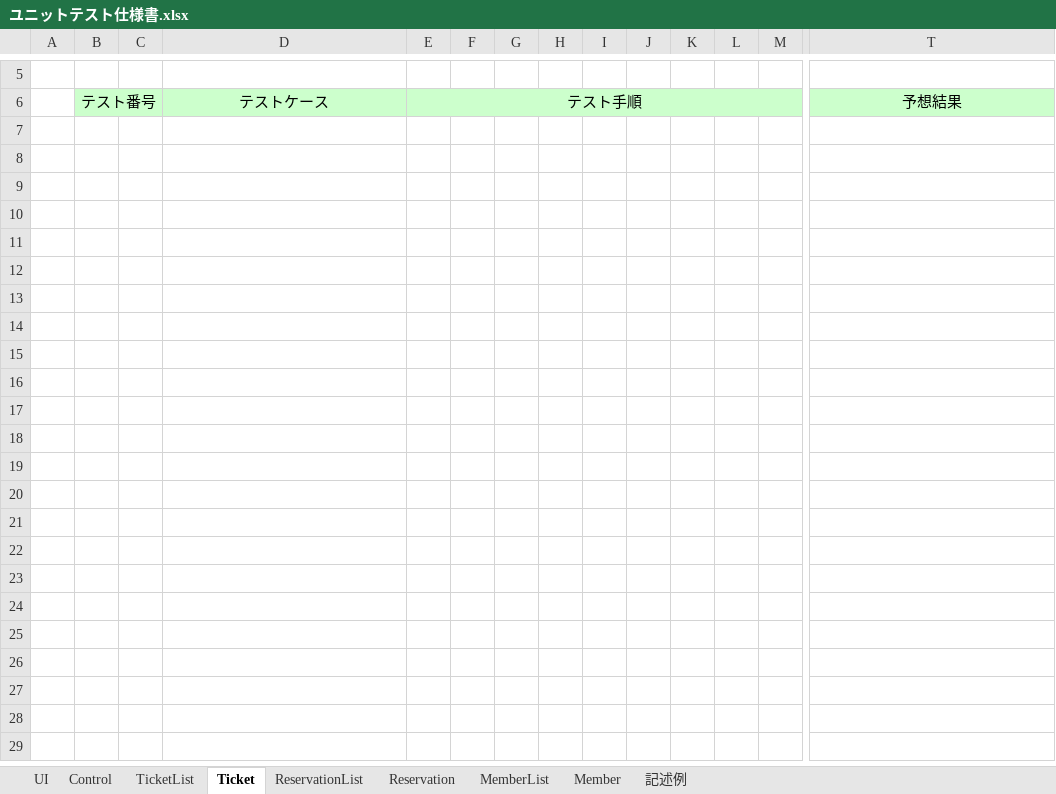
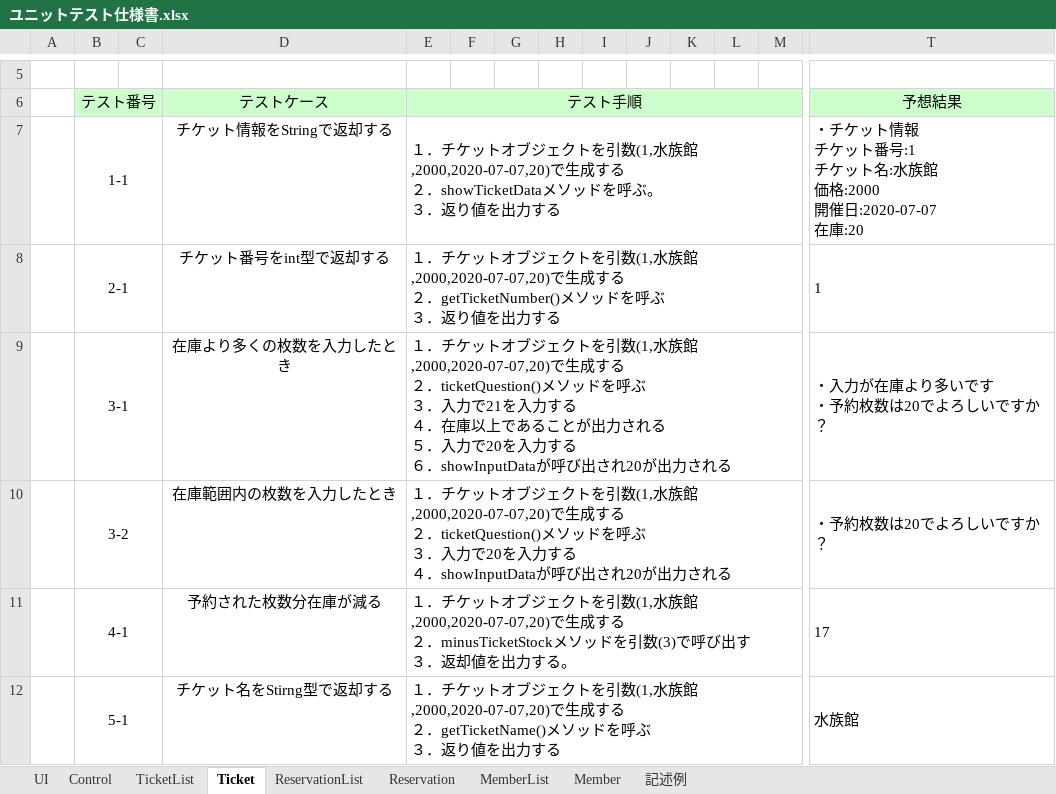
Before and after one commit to TakedaMasashi46/Team5, an Excel workbook: date/ユニットテスト仕様書.xlsx, sheet Ticket, drawn as a sheet; only a part is shown, gaps mark what is left out; values as stored, in another font and other column widths than the file's, no borders; rows hold the shown columns only; ↵ is a line break in a cell; the diff names each change by its address in the sheet, - before the commit and + after, or states it on an @@ line.

Commit message:
renew

```diff
--- a/date/ユニットテスト仕様書.xlsx (sheet Ticket)
+++ b/date/ユニットテスト仕様書.xlsx (sheet Ticket)
+row 7:  | 1-1 |  | チケット情報をStringで返却する | １．チケットオブジェクトを引数(1,水族館,2000,2020-07-07,20)で生成する ↵ ２．showTicketDataメソッドを呼ぶ。 ↵ ３．返り値を出力する |  |  |  |  |  |  |  |  | ・チケット情報 ↵ チケット番号:1 ↵ チケット名:水族館 ↵ 価格:2000 ↵ 開催日:2020-07-07 ↵ 在庫:20
+row 8:  | 2-1 |  | チケット番号をint型で返却する | １．チケットオブジェクトを引数(1,水族館,2000,2020-07-07,20)で生成する ↵ ２．getTicketNumber()メソッドを呼ぶ ↵ ３．返り値を出力する |  |  |  |  |  |  |  |  | 1
+row 9:  | 3-1 |  | 在庫より多くの枚数を入力したとき | １．チケットオブジェクトを引数(1,水族館,2000,2020-07-07,20)で生成する ↵ ２．ticketQuestion()メソッドを呼ぶ ↵ ３．入力で21を入力する ↵ ４．在庫以上であることが出力される ↵ ５．入力で20を入力する ↵ ６．showInputDataが呼び出され20が出力される |  |  |  |  |  |  |  |  | ・入力が在庫より多いです ↵ ・予約枚数は20でよろしいですか？
+row 10:  | 3-2 |  | 在庫範囲内の枚数を入力したとき | １．チケットオブジェクトを引数(1,水族館,2000,2020-07-07,20)で生成する ↵ ２．ticketQuestion()メソッドを呼ぶ ↵ ３．入力で20を入力する ↵ ４．showInputDataが呼び出され20が出力される |  |  |  |  |  |  |  |  | ・予約枚数は20でよろしいですか？
+row 11:  | 4-1 |  | 予約された枚数分在庫が減る | １．チケットオブジェクトを引数(1,水族館,2000,2020-07-07,20)で生成する ↵ ２．minusTicketStockメソッドを引数(3)で呼び出す ↵ ３．返却値を出力する。 |  |  |  |  |  |  |  |  | 17
+row 12:  | 5-1 |  | チケット名をStirng型で返却する | １．チケットオブジェクトを引数(1,水族館,2000,2020-07-07,20)で生成する ↵ ２．getTicketName()メソッドを呼ぶ ↵ ３．返り値を出力する |  |  |  |  |  |  |  |  | 水族館
```
Also changed, not shown: sheet TicketList.
